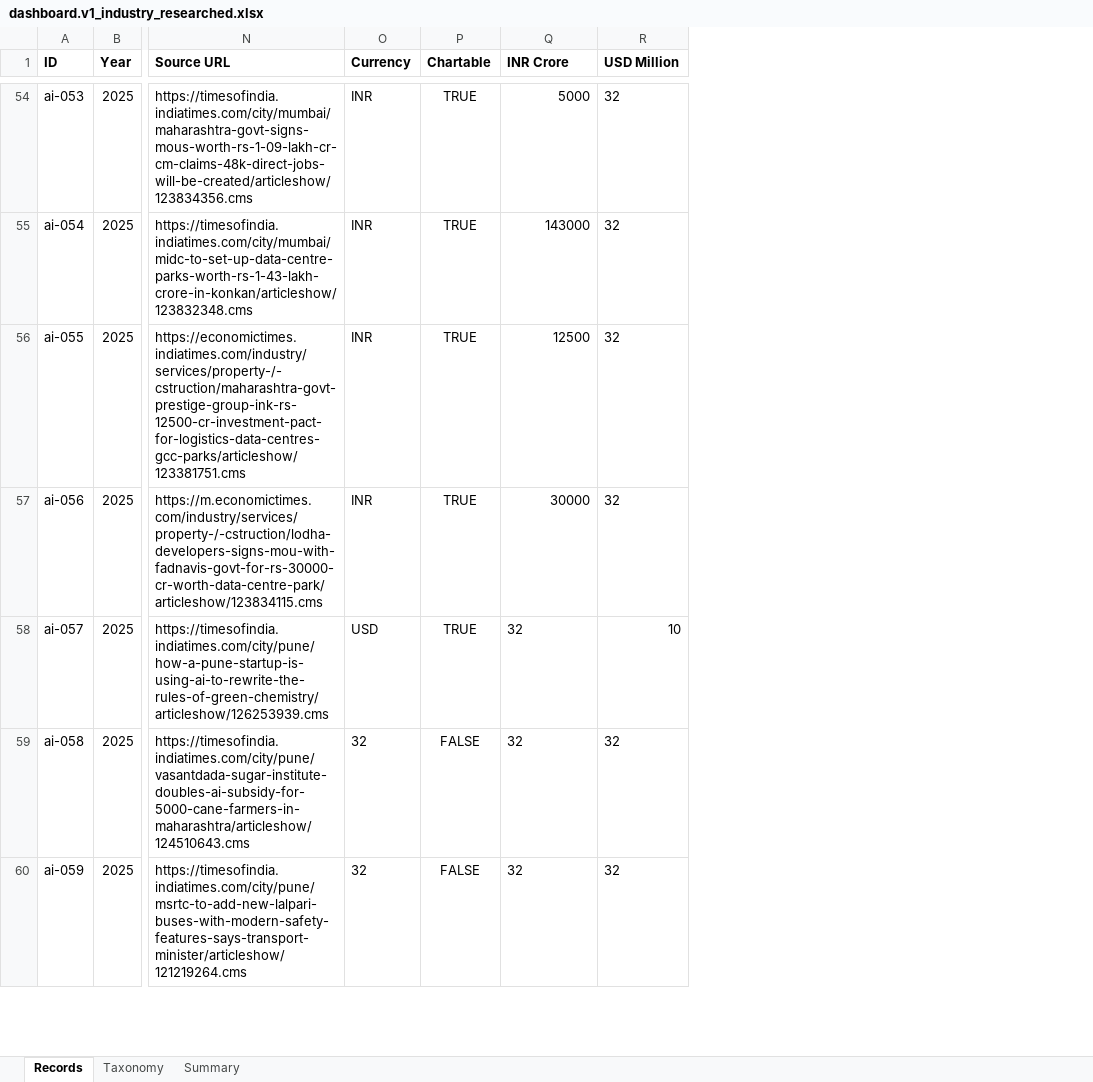
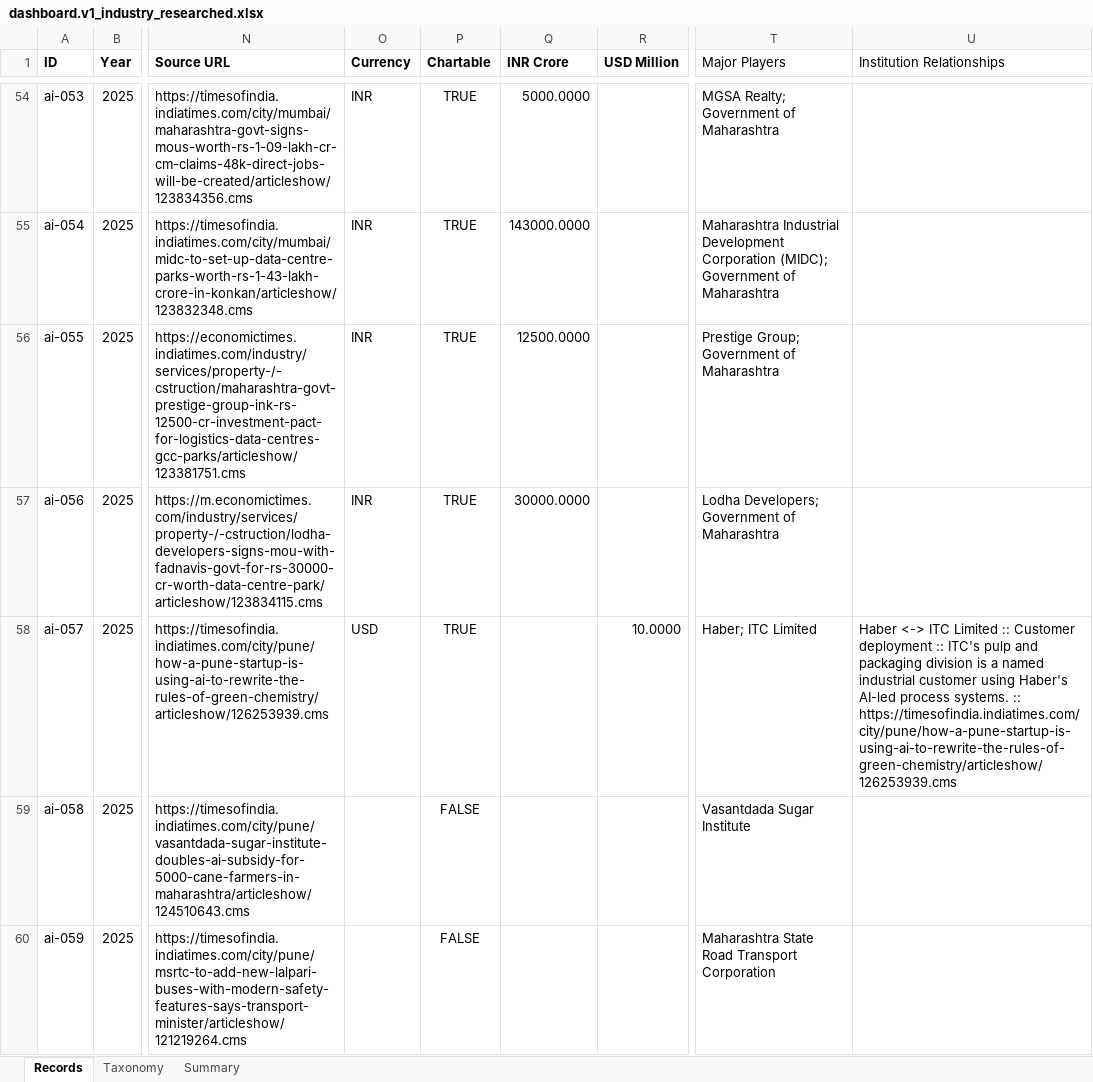
Before and after one commit to CatPub-spec/india-ai-policy-stack, an Excel workbook: india-ai-dashboard/data/dashboard.v1_industry_researched.xlsx, sheet Records, drawn as a sheet; only a part is shown, gaps mark what is left out; values as stored, in another font and other column widths than the file's, no borders; the diff covers the shown part only; the diff names each change by its address in the sheet, - before the commit and + after, or states it on an @@ line.

```diff
--- a/india-ai-dashboard/data/dashboard.v1_industry_researched.xlsx (sheet Records)
+++ b/india-ai-dashboard/data/dashboard.v1_industry_researched.xlsx (sheet Records)
+column T (Major Players), rows 54-60: MGSA Realty; Government of Maharashtra | Maharashtra Industrial Development Corporation (MIDC); Government of Maharashtra | Prestige Group; Government of Maharashtra | Lodha Developers; Government of Maharashtra | Haber; ITC Limited | Vasantdada Sugar Institute | Maharashtra State Road Transport Corporation
+column U (Institution Relationships), row 58: Haber <-> ITC Limited :: Customer deployment :: ITC's pulp and packaging division is a named industrial customer using Haber's AI-led process systems. :: https://timesofindia.indiatimes.com/city/pune/how-a-pune-startup-is-using-ai-to-rewrite-the-rules-of-green-chemistry/articleshow/126253939.cms
-Q54 (INR Crore): 5000
+Q54 (INR Crore): 5000.0000
-R54:R57 (USD Million): 32
+R54:R57 (USD Million): (empty)
-Q55 (INR Crore): 143000
+Q55 (INR Crore): 143000.0000
-Q56 (INR Crore): 12500
+Q56 (INR Crore): 12500.0000
-Q57 (INR Crore): 30000
+Q57 (INR Crore): 30000.0000
-Q58:Q60 (INR Crore): 32
+Q58:Q60 (INR Crore): (empty)
-R58 (USD Million): 10
+R58 (USD Million): 10.0000
-O59:O60 (Currency): 32
+O59:O60 (Currency): (empty)
-R59:R60 (USD Million): 32
+R59:R60 (USD Million): (empty)
```
Also changed, not shown: 73 added rows and 242 edited cells elsewhere in this sheet, sheet Taxonomy, sheet Summary, 29 other files.
